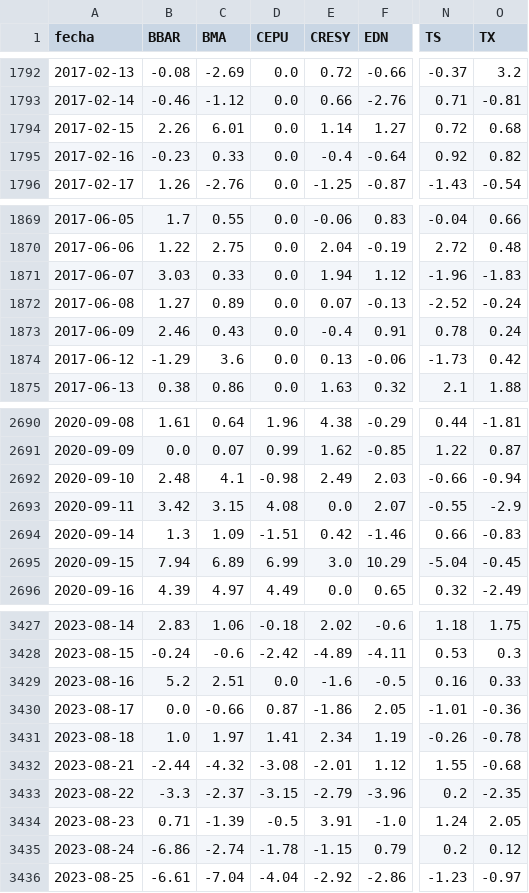
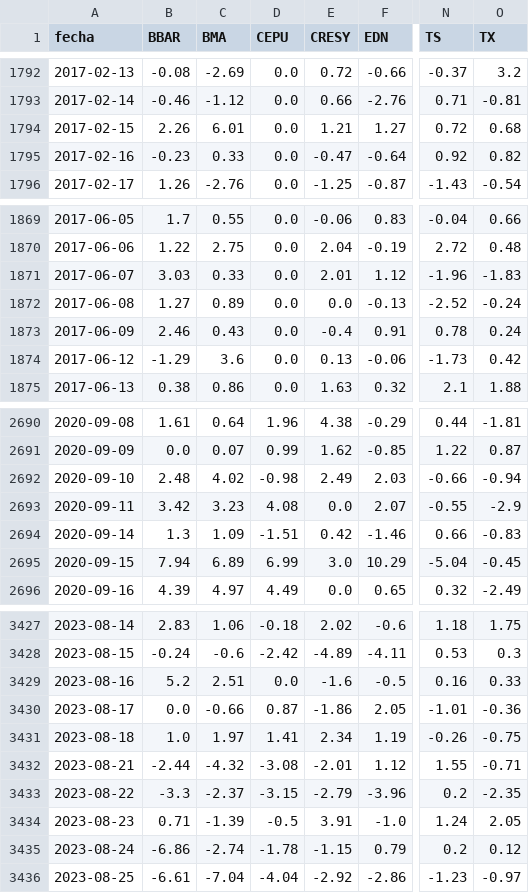
Before and after one commit to jesusrobles824/base-de-datos, a CSV file: ADRs_variacion_porcentual_diaria.csv, drawn as a sheet; only a part is shown, gaps mark what is left out; the diff covers the shown part only; the diff names each change by its address in the sheet, - before the commit and + after, or states it on an @@ line.

```diff
--- a/ADRs_variacion_porcentual_diaria.csv
+++ b/ADRs_variacion_porcentual_diaria.csv
-E1794 (CRESY): 1.14
+E1794 (CRESY): 1.21
-E1795 (CRESY): -0.4
+E1795 (CRESY): -0.47
-E1871 (CRESY): 1.94
+E1871 (CRESY): 2.01
-E1872 (CRESY): 0.07
+E1872 (CRESY): 0.0
-C2692 (BMA): 4.1
+C2692 (BMA): 4.02
-C2693 (BMA): 3.15
+C2693 (BMA): 3.23
-O3431 (TX): -0.78
+O3431 (TX): -0.75
-O3432 (TX): -0.68
+O3432 (TX): -0.71
```
Also changed, not shown: 10 edited cells elsewhere in this file, Precios_ADRs.csv.
